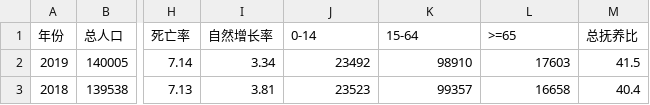
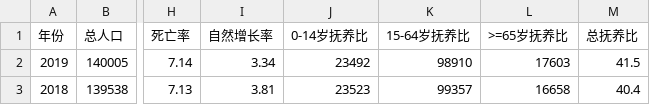
Before and after one commit to Lbcaiqn/vnp, a CSV file: server/py/csv/population.csv, drawn as a sheet; only a part is shown, gaps mark what is left out; the diff names each change by its address in the sheet, - before the commit and + after, or states it on an @@ line.

```diff
--- a/server/py/csv/population.csv
+++ b/server/py/csv/population.csv
-J1: 0-14
+J1: 0-14岁抚养比
-K1: 15-64
+K1: 15-64岁抚养比
-L1: >=65
+L1: >=65岁抚养比
```
Also changed, not shown: 19 other files.
